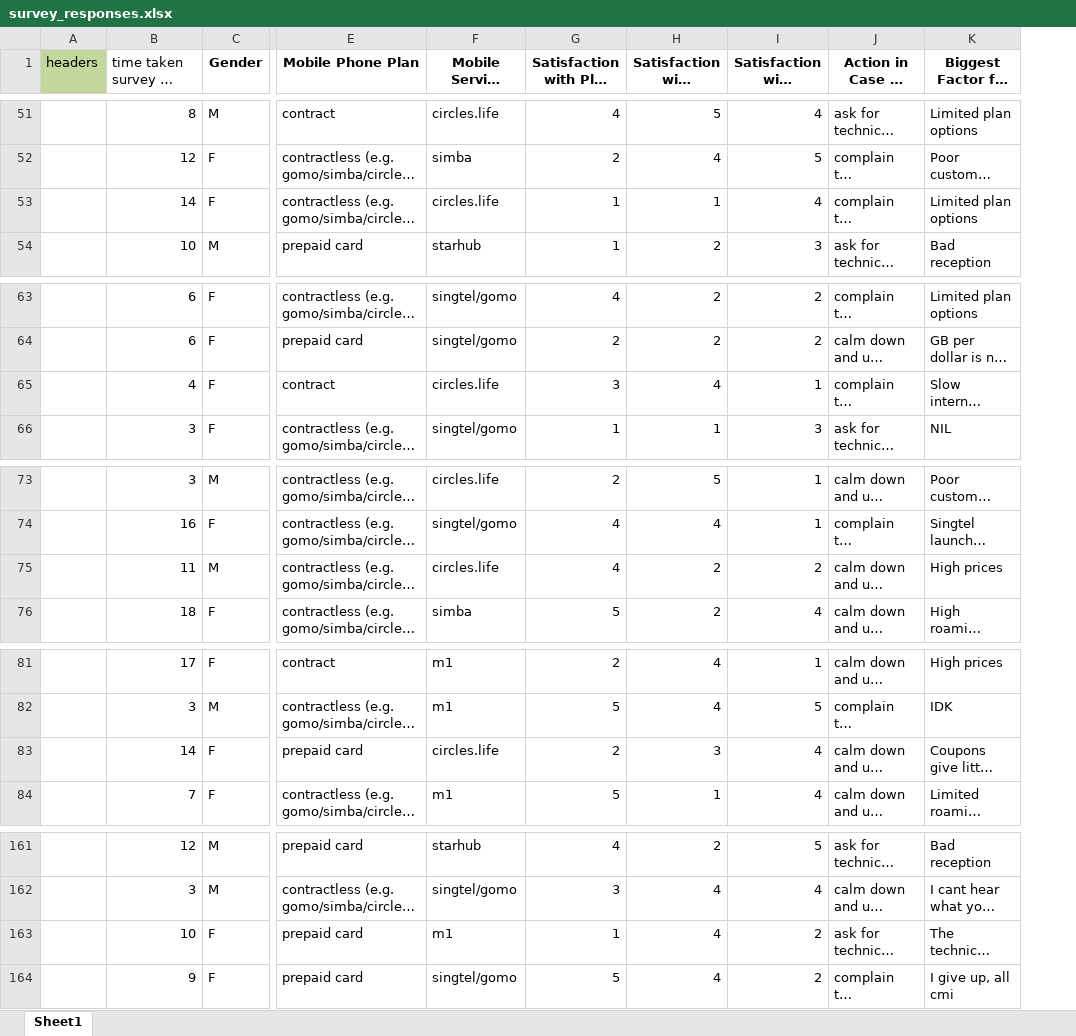
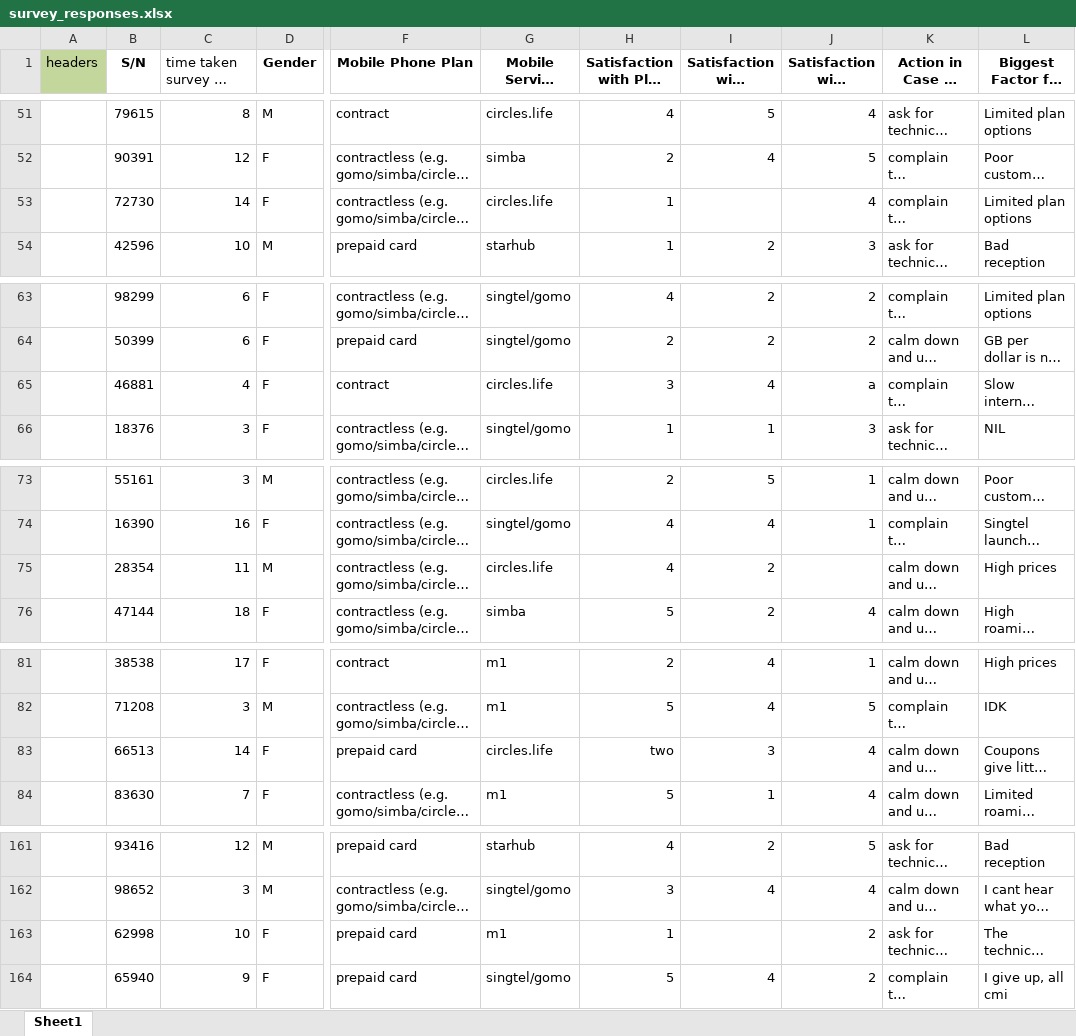
Before and after one commit to JunXuanSIT/Data-Analysis-Project-, an Excel workbook: survey_responses.xlsx, sheet Sheet1, drawn as a sheet; only a part is shown, gaps mark what is left out; long unchanged cells end in …; values as stored, in another font and other column widths than the file's, no borders; table styles not drawn; addresses are those after the commit; the diff covers the shown part only; the diff names each change by its address in the sheet, - before the commit and + after, or states it on an @@ line.

```diff
--- a/survey_responses.xlsx (sheet Sheet1)
+++ b/survey_responses.xlsx (sheet Sheet1)
+column B (S/N), rows 51-54: 79615 | 90391 | 72730 | 42596; rows 63-66: 98299 | 50399 | 46881 | 18376; rows 73-76: 55161 | 16390 | 28354 | 47144; rows 81-84: 38538 | 71208 | 66513 | 83630; rows 161-164: 93416 | 98652 | 62998 | 65940
-I53 (Satisfaction with Reception): 1
+I53 (Satisfaction with Reception): (empty)
-J65: 1
+J65: a
-J75: 2
+J75: (empty)
-H83 (Satisfaction with Plan Options): 2
+H83 (Satisfaction with Plan Options): two
-I163 (Satisfaction with Reception): 4
+I163 (Satisfaction with Reception): (empty)
```
Also changed, not shown: 3 added rows, 3 removed rows and 2 edited cells elsewhere in this sheet.
